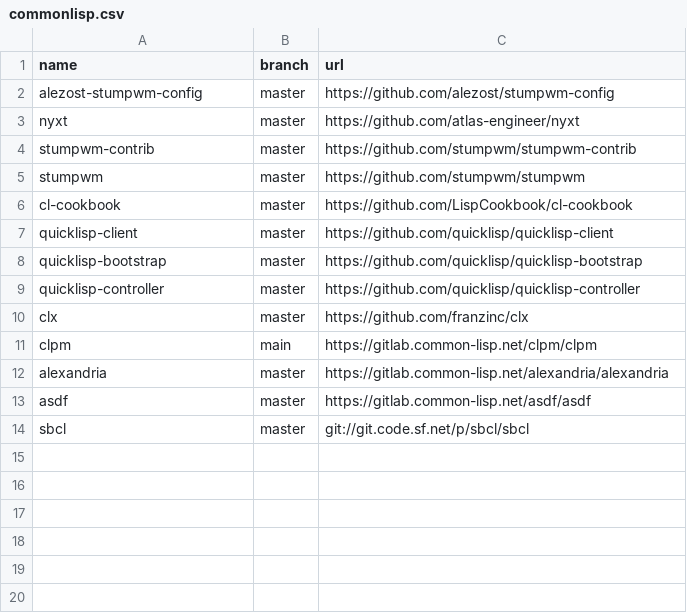
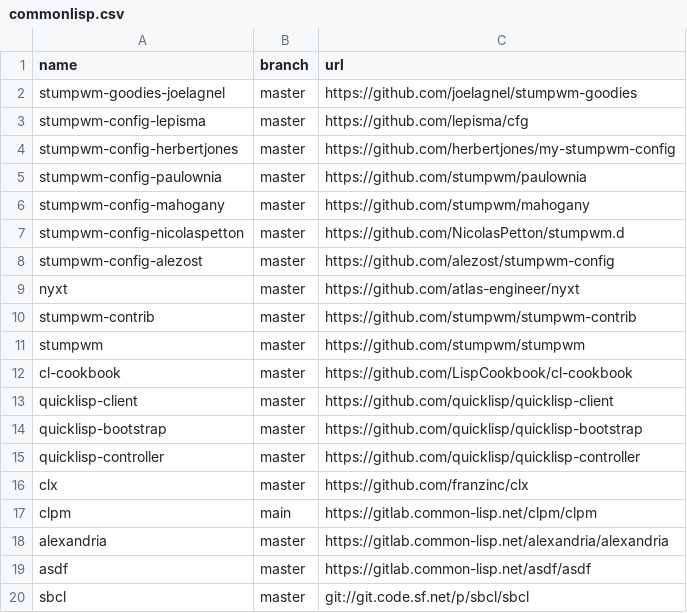
Before and after one commit to easbarba/lar, a CSV file: .config/qas/commonlisp.csv, drawn as a sheet.

Commit message:
qas/clisp: moar stumpwm configs

```diff
--- a/.config/qas/commonlisp.csv
+++ b/.config/qas/commonlisp.csv
@@ -1,3 +1,9 @@
 name,branch,url
-alezost-stumpwm-config,master,https://github.com/alezost/stumpwm-config
+stumpwm-goodies-joelagnel,master,https://github.com/joelagnel/stumpwm-goodies
+stumpwm-config-lepisma,master,https://github.com/lepisma/cfg
+stumpwm-config-herbertjones,master,https://github.com/herbertjones/my-stumpwm-config
+stumpwm-config-paulownia,master,https://github.com/stumpwm/paulownia
+stumpwm-config-mahogany,master,https://github.com/stumpwm/mahogany
+stumpwm-config-nicolaspetton,master,https://github.com/NicolasPetton/stumpwm.d
+stumpwm-config-alezost,master,https://github.com/alezost/stumpwm-config
 nyxt,master,https://github.com/atlas-engineer/nyxt
```
